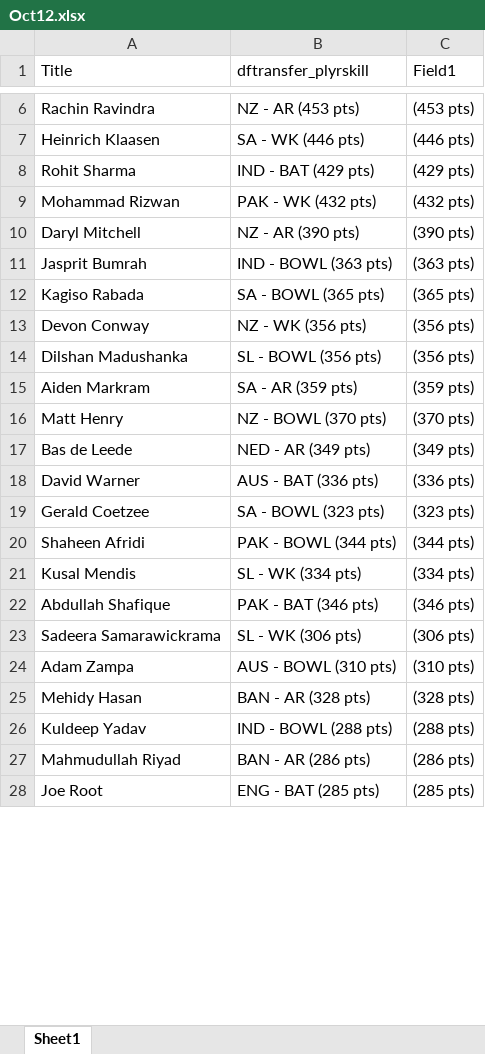
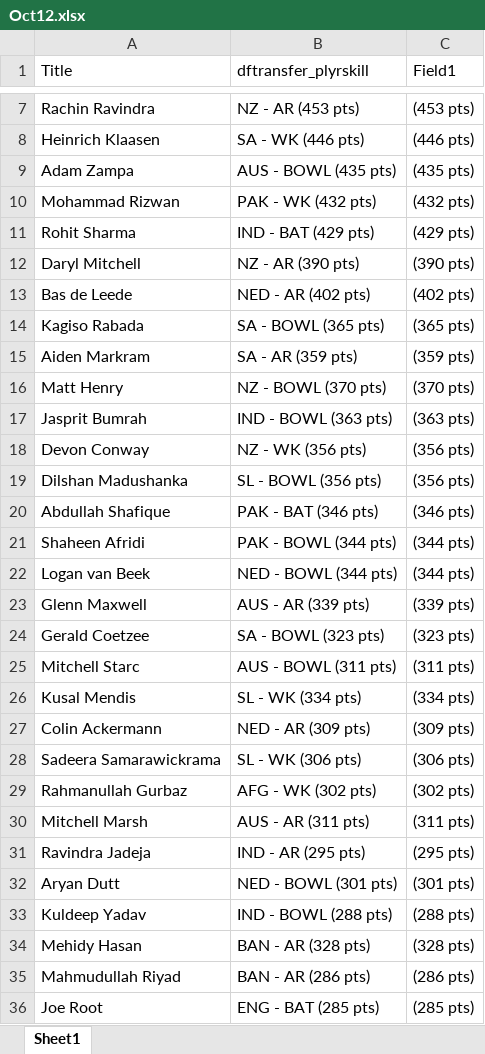
Before and after one commit to VishnuR123/Points-Table-React, an Excel workbook: public/Oct12.xlsx, sheet Sheet1, drawn as a sheet; only a part is shown, gaps mark what is left out; values as stored, in another font and other column widths than the file's, no borders; removed rows and columns are numbered as before the commit, all else as after; the diff covers the shown part only; the diff names each change by its address in the sheet, - before the commit and + after, or states it on an @@ line.

```diff
--- a/public/Oct12.xlsx (sheet Sheet1)
+++ b/public/Oct12.xlsx (sheet Sheet1)
+row 9: Adam Zampa | AUS - BOWL (435 pts) | (435 pts)
@@ row 9 moved to row 10: Mohammad Rizwan @@
+row 13: Bas de Leede | NED - AR (402 pts) | (402 pts)
@@ row 12 moved to row 14: Kagiso Rabada @@
-row 17: Bas de Leede | NED - AR (349 pts) | (349 pts)
-row 18: David Warner | AUS - BAT (336 pts) | (336 pts)
@@ row 22 moved to row 20: Abdullah Shafique @@
@@ row 20 moved to row 21: Shaheen Afridi @@
+row 22: Logan van Beek | NED - BOWL (344 pts) | (344 pts)
+row 23: Glenn Maxwell | AUS - AR (339 pts) | (339 pts)
+row 25: Mitchell Starc | AUS - BOWL (311 pts) | (311 pts)
+row 27: Colin Ackermann | NED - AR (309 pts) | (309 pts)
-row 24: Adam Zampa | AUS - BOWL (310 pts) | (310 pts)
@@ row 45 moved to row 29: Rahmanullah Gurbaz @@
+row 30: Mitchell Marsh | AUS - AR (311 pts) | (311 pts)
@@ row 39 moved to row 31: Ravindra Jadeja @@
+row 32: Aryan Dutt | NED - BOWL (301 pts) | (301 pts)
@@ row 26 moved to row 33: Kuldeep Yadav @@
```
Also changed, not shown: 14 added rows, 19 removed rows, 45 moved rows and 2 edited cells elsewhere in this sheet, 1 other file.
